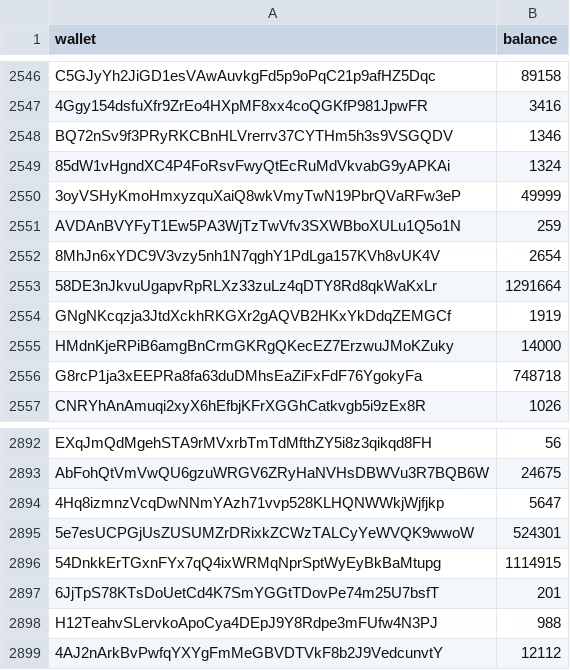
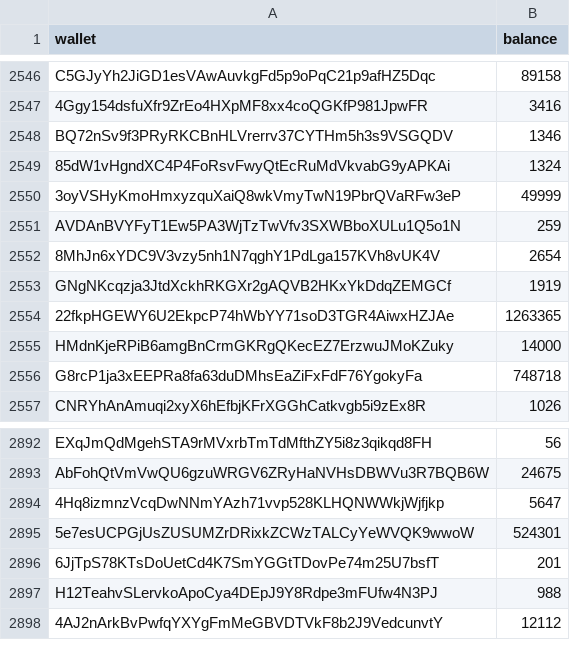
Before and after one commit to nema-ac/api, a CSV file: static/drop/wallets.csv, drawn as a sheet; only a part is shown, gaps mark what is left out; removed rows and columns are numbered as before the commit, all else as after; the diff names each change by its address in the sheet, - before the commit and + after, or states it on an @@ line.

Commit message:
remove liq and add chenery wallet

```diff
--- a/static/drop/wallets.csv
+++ b/static/drop/wallets.csv
-row 2553: 58DE3nJkvuUgapvRpRLXz33zuLz4qDTY8Rd8qkWaKxLr | 1291664
+row 2554: 22fkpHGEWY6U2EkpcP74hWbYY71soD3TGR4AiwxHZJAe | 1263365
-row 2896: 54DnkkErTGxnFYx7qQ4ixWRMqNprSptWyEyBkBaMtupg | 1114915
```
